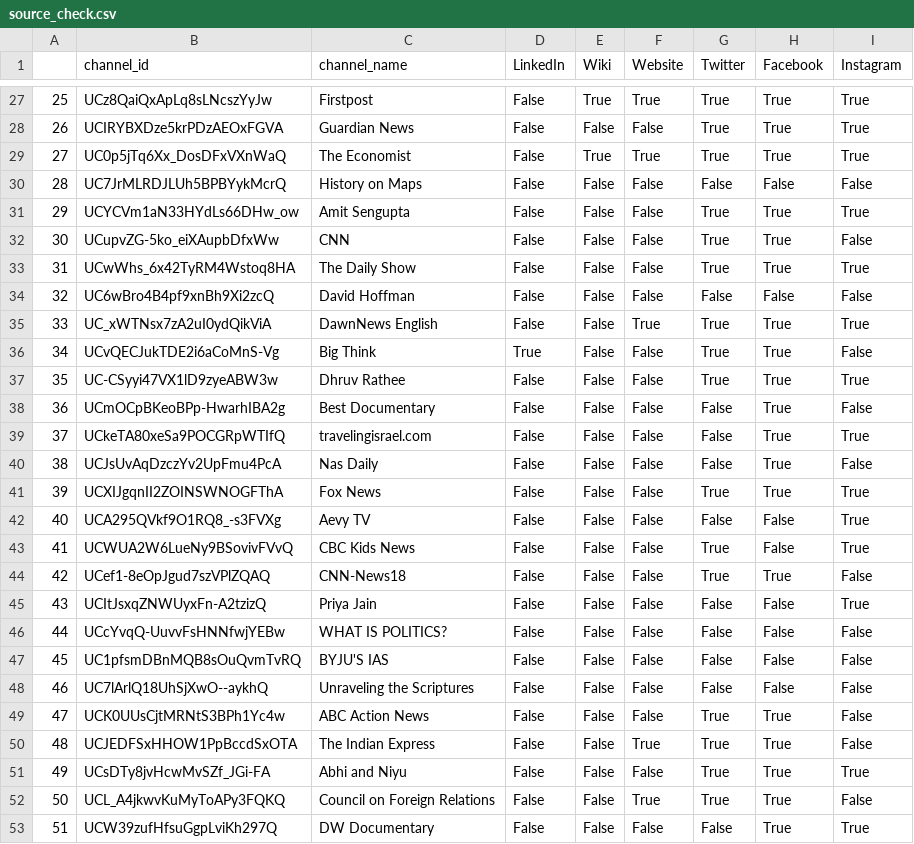
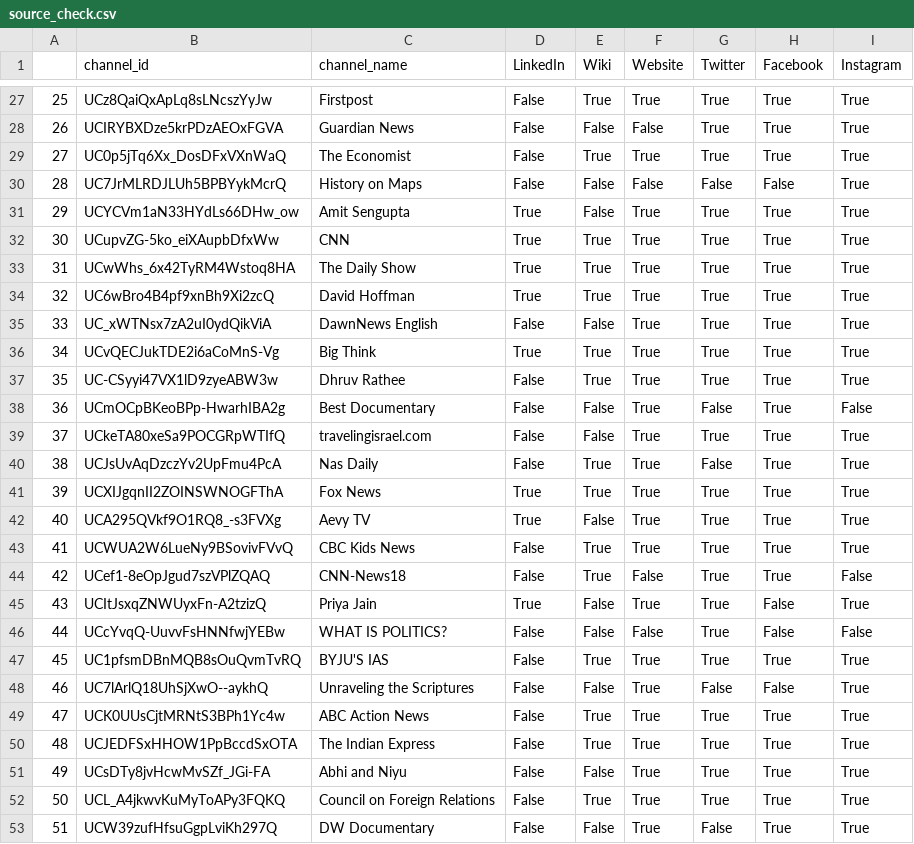
Before and after one commit to R3NZ3L/TruthfulSearch, a CSV file: datasets/israel-palestine_conflict_history/source_check.csv, drawn as a sheet; only a part is shown, gaps mark what is left out; the diff covers the shown part only.

```diff
--- a/datasets/israel-palestine_conflict_history/source_check.csv
+++ b/datasets/israel-palestine_conflict_history/source_check.csv
@@ -29,25 +29,25 @@
 27,UC0p5jTq6Xx_DosDFxVXnWaQ,The Economist,False,True,True,True,True,True
-28,UC7JrMLRDJLUh5BPBYykMcrQ,History on Maps,False,False,False,False,False,False
-29,UCYCVm1aN33HYdLs66DHw_ow,Amit Sengupta,False,False,False,True,True,True
-30,UCupvZG-5ko_eiXAupbDfxWw,CNN,False,False,False,True,True,False
-31,UCwWhs_6x42TyRM4Wstoq8HA,The Daily Show,False,False,False,True,True,True
-32,UC6wBro4B4pf9xnBh9Xi2zcQ,David Hoffman,False,False,False,False,False,False
+28,UC7JrMLRDJLUh5BPBYykMcrQ,History on Maps,False,False,False,False,False,True
+29,UCYCVm1aN33HYdLs66DHw_ow,Amit Sengupta,True,False,True,True,True,True
+30,UCupvZG-5ko_eiXAupbDfxWw,CNN,True,True,True,True,True,True
+31,UCwWhs_6x42TyRM4Wstoq8HA,The Daily Show,True,True,True,True,True,True
+32,UC6wBro4B4pf9xnBh9Xi2zcQ,David Hoffman,True,True,True,True,True,True
 33,UC_xWTNsx7zA2uI0ydQikViA,DawnNews English,False,False,True,True,True,True
-34,UCvQECJukTDE2i6aCoMnS-Vg,Big Think,True,False,False,True,True,False
-35,UC-CSyyi47VX1lD9zyeABW3w,Dhruv Rathee,False,False,False,True,True,True
-36,UCmOCpBKeoBPp-HwarhIBA2g,Best Documentary,False,False,False,False,True,False
-37,UCkeTA80xeSa9POCGRpWTIfQ,travelingisrael.com,False,False,False,False,True,True
-38,UCJsUvAqDzczYv2UpFmu4PcA,Nas Daily,False,False,False,False,True,False
-39,UCXIJgqnII2ZOINSWNOGFThA,Fox News,False,False,False,True,True,True
-40,UCA295QVkf9O1RQ8_-s3FVXg,Aevy TV,False,False,False,False,False,True
-41,UCWUA2W6LueNy9BSovivFVvQ,CBC Kids News,False,False,False,True,False,True
-42,UCef1-8eOpJgud7szVPlZQAQ,CNN-News18,False,False,False,True,True,False
-43,UCItJsxqZNWUyxFn-A2tzizQ,Priya Jain,False,False,False,False,False,True
-44,UCcYvqQ-UuvvFsHNNfwjYEBw,WHAT IS POLITICS?,False,False,False,False,False,False
-45,UC1pfsmDBnMQB8sOuQvmTvRQ,BYJU'S IAS,False,False,False,False,False,False
-46,UC7lArlQ18UhSjXwO--aykhQ,Unraveling the Scriptures,False,False,False,False,False,False
-47,UCK0UUsCjtMRNtS3BPh1Yc4w,ABC Action News,False,False,False,True,True,False
-48,UCJEDFSxHHOW1PpBccdSxOTA,The Indian Express,False,False,True,True,True,False
-49,UCsDTy8jvHcwMvSZf_JGi-FA,Abhi and Niyu,False,False,False,True,True,True
-50,UCL_A4jkwvKuMyToAPy3FQKQ,Council on Foreign Relations,False,False,True,True,True,False
-51,UCW39zufHfsuGgpLviKh297Q,DW Documentary,False,False,False,False,True,True
+34,UCvQECJukTDE2i6aCoMnS-Vg,Big Think,True,True,True,True,True,True
+35,UC-CSyyi47VX1lD9zyeABW3w,Dhruv Rathee,False,True,True,True,True,True
+36,UCmOCpBKeoBPp-HwarhIBA2g,Best Documentary,False,False,True,False,True,False
+37,UCkeTA80xeSa9POCGRpWTIfQ,travelingisrael.com,False,False,True,True,True,True
+38,UCJsUvAqDzczYv2UpFmu4PcA,Nas Daily,False,True,True,False,True,True
+39,UCXIJgqnII2ZOINSWNOGFThA,Fox News,True,True,True,True,True,True
+40,UCA295QVkf9O1RQ8_-s3FVXg,Aevy TV,True,False,True,True,True,True
+41,UCWUA2W6LueNy9BSovivFVvQ,CBC Kids News,False,True,True,True,True,True
+42,UCef1-8eOpJgud7szVPlZQAQ,CNN-News18,False,True,False,True,True,False
+43,UCItJsxqZNWUyxFn-A2tzizQ,Priya Jain,True,False,True,True,False,True
+44,UCcYvqQ-UuvvFsHNNfwjYEBw,WHAT IS POLITICS?,False,False,False,True,False,False
+45,UC1pfsmDBnMQB8sOuQvmTvRQ,BYJU'S IAS,False,True,True,True,True,True
+46,UC7lArlQ18UhSjXwO--aykhQ,Unraveling the Scriptures,False,False,True,False,False,True
+47,UCK0UUsCjtMRNtS3BPh1Yc4w,ABC Action News,False,True,True,True,True,True
+48,UCJEDFSxHHOW1PpBccdSxOTA,The Indian Express,False,True,True,True,True,True
+49,UCsDTy8jvHcwMvSZf_JGi-FA,Abhi and Niyu,False,False,True,True,True,True
+50,UCL_A4jkwvKuMyToAPy3FQKQ,Council on Foreign Relations,False,True,True,True,True,True
+51,UCW39zufHfsuGgpLviKh297Q,DW Documentary,False,False,True,False,True,True
```
Also changed, not shown: 7 edited cells elsewhere in this file, datasets/israel-palestine_conflict_history/source_links.csv, datasets/israel-palestine_conflict_history/unchecked.csv, 1 other file.
